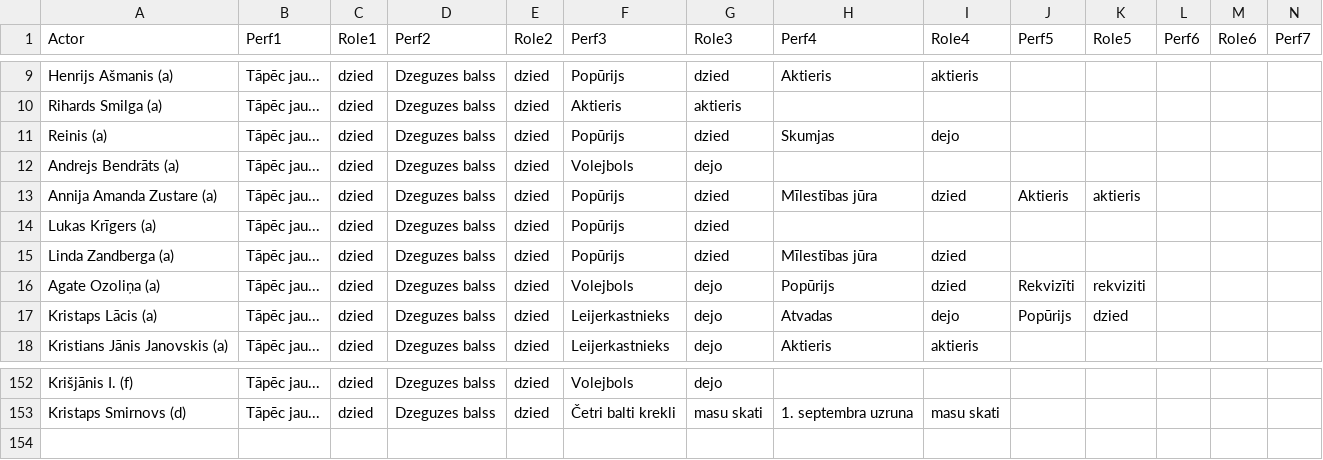
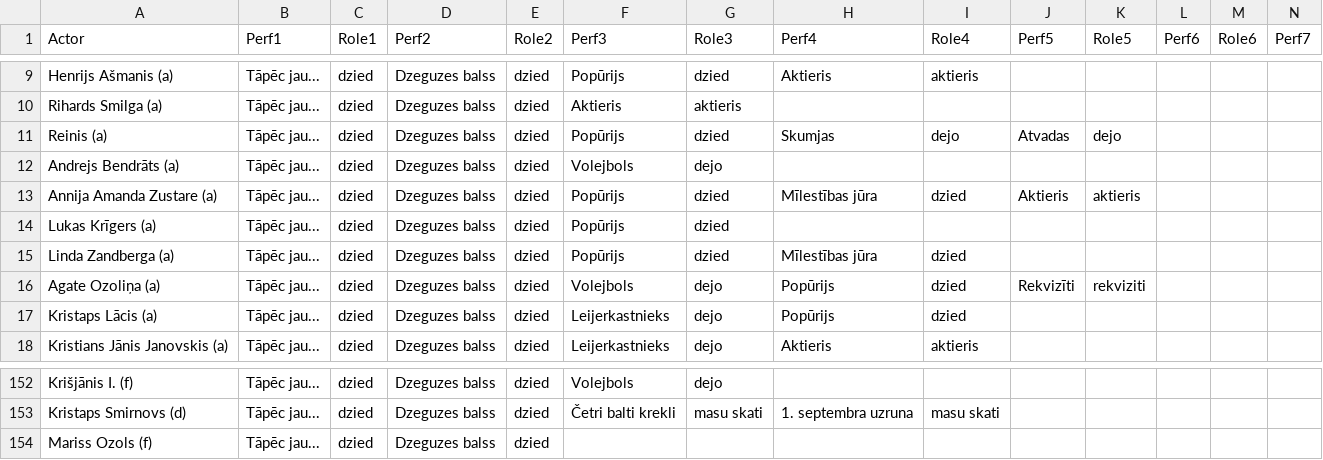
Before and after one commit to VilkamGovsNokodaKaju/ravg-zetons-2025, a CSV file: DALIBNIEKI.csv, drawn as a sheet; only a part is shown, gaps mark what is left out; rows hold the shown columns only; the diff names each change by its address in the sheet, - before the commit and + after, or states it on an @@ line.

Commit message:
atvadas

```diff
--- a/DALIBNIEKI.csv
+++ b/DALIBNIEKI.csv
-J11 (Perf5): (empty)
+J11 (Perf5): Atvadas
-K11 (Role5): (empty)
+K11 (Role5): dejo
-H17 (Perf4): Atvadas
+H17 (Perf4): Popūrijs
-I17 (Role4): dejo
+I17 (Role4): dzied
-J17 (Perf5): Popūrijs
+J17 (Perf5): (empty)
-K17 (Role5): dzied
+K17 (Role5): (empty)
+row 154: Mariss Ozols (f) | Tāpēc jau... | dzied | Dzeguzes balss | dzied
```
Also changed, not shown: 1 other file.
